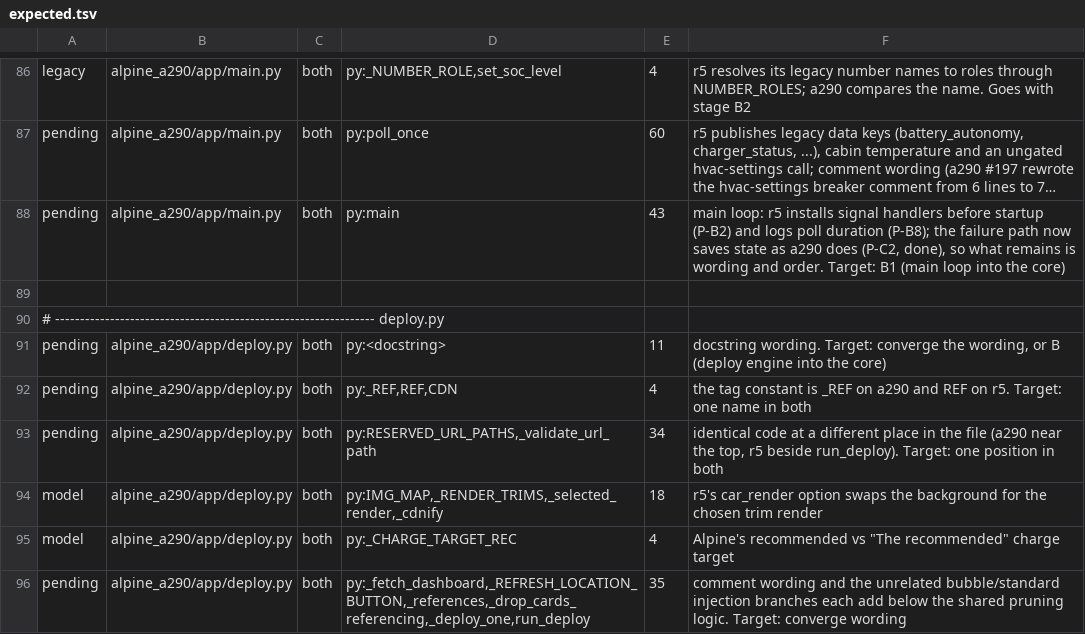
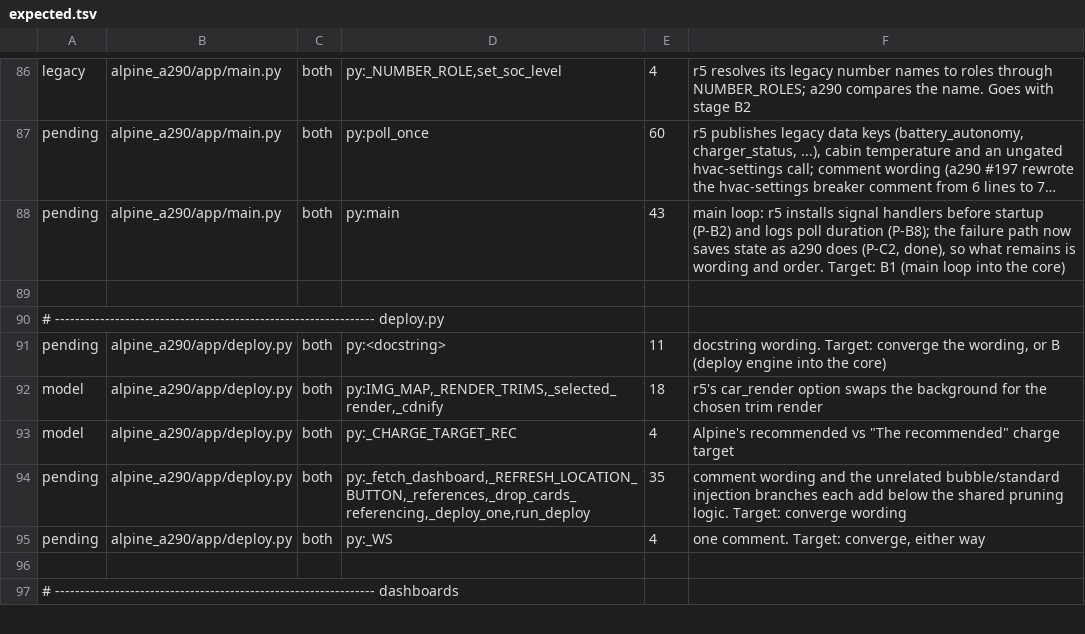
Before and after one commit to MatthewHobbs/r5-ha-addon, a TSV file: scripts/parity/expected.tsv, drawn as a sheet; only a part is shown, gaps mark what is left out; the shorter side is filled out with more unchanged rows; long unchanged cells end in ….

Commit message:
refactor(deploy): name the tag constant as a290 does and move the guard to the top (#192)
The validator only runs on the url_path the dashboard is created with, so sitting
it beside run_deploy meant reading half the file to know what a "reserved path"
is. Both repos now declare the reserved set and its validator with the other
deployment constants, and both call the git tag _REF.

```diff
--- a/scripts/parity/expected.tsv
+++ b/scripts/parity/expected.tsv
@@ -91,4 +91,2 @@ pending	alpine_a290/app/main.py	both	py:main	43	main loop: r5 installs signal ha
 pending	alpine_a290/app/deploy.py	both	py:<docstring>	11	docstring wording. Target: converge the wording, or B (deploy engine into the core)
-pending	alpine_a290/app/deploy.py	both	py:_REF,REF,CDN	4	the tag constant is _REF on a290 and REF on r5. Target: one name in both
-pending	alpine_a290/app/deploy.py	both	py:RESERVED_URL_PATHS,_validate_url_path	34	identical code at a different place in the file (a290 near the top, r5 beside run_deploy). Target: one position in both
 model	alpine_a290/app/deploy.py	both	py:IMG_MAP,_RENDER_TRIMS,_selected_render,_cdnify	18	r5's car_render option swaps the background for the chosen trim render
```
Also changed, not shown: 1 other file.
